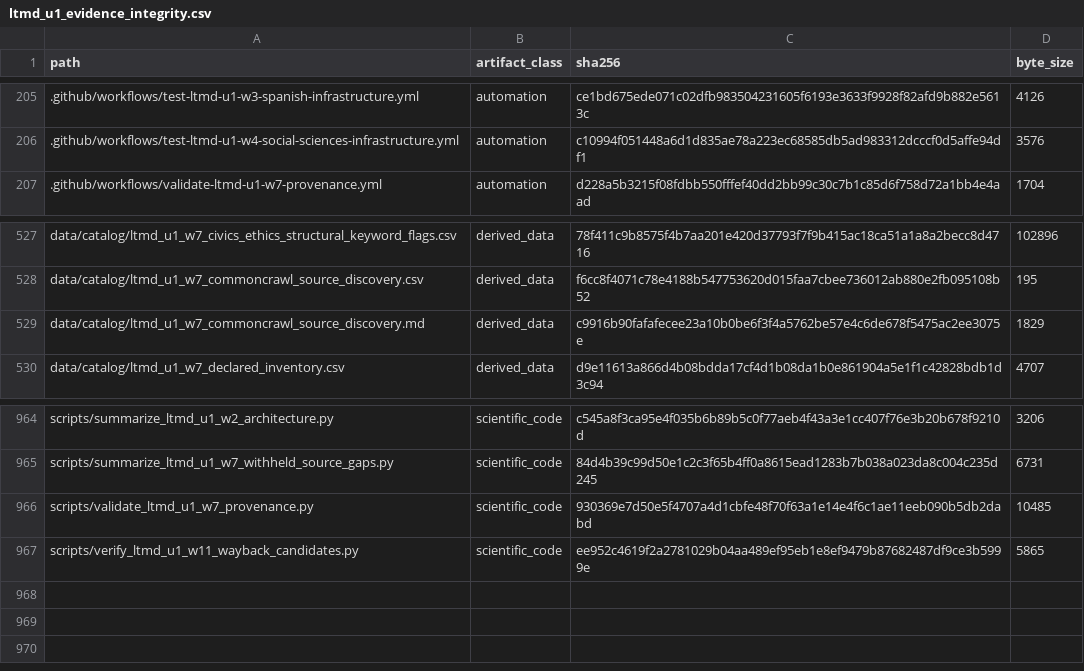
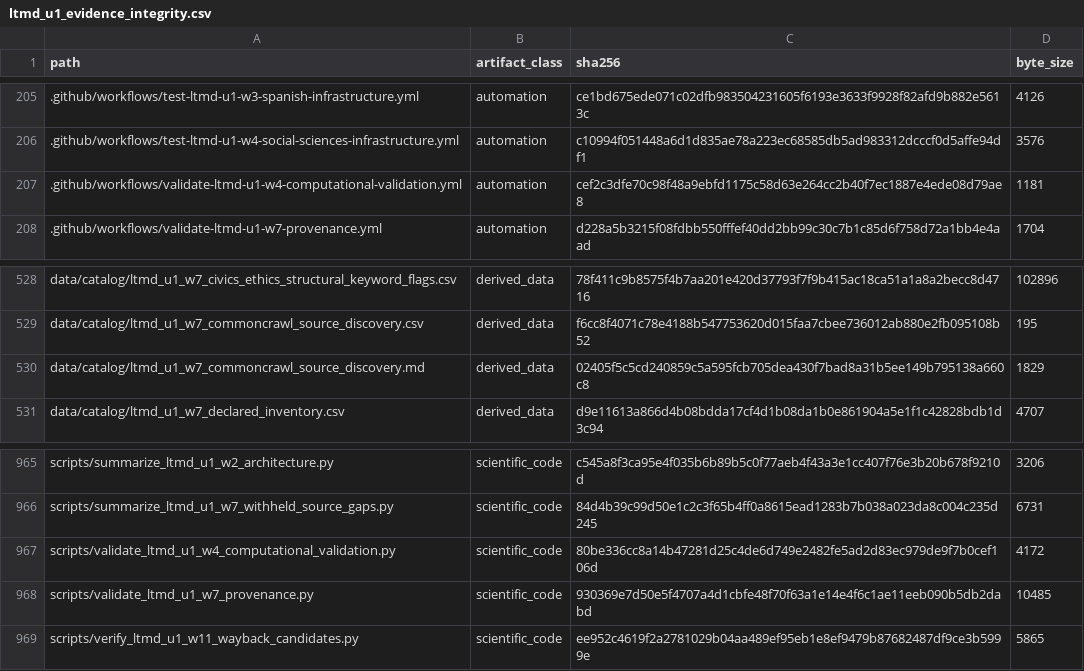
Before and after one commit to fersandovalgtz/libro-texto-mexicano-digital, a CSV file: data/catalog/ltmd_u1_evidence_integrity.csv, drawn as a sheet; only a part is shown, gaps mark what is left out.

```diff
--- a/data/catalog/ltmd_u1_evidence_integrity.csv
+++ b/data/catalog/ltmd_u1_evidence_integrity.csv
@@ -206,2 +206,3 @@ path,artifact_class,sha256,byte_size
 .github/workflows/test-ltmd-u1-w4-social-sciences-infrastructure.yml,automation,c10994f051448a6d1d835ae78a223ec68585db5ad983312dcccf0d5affe94df1,3576
+.github/workflows/validate-ltmd-u1-w4-computational-validation.yml,automation,cef2c3dfe70c98f48a9ebfd1175c58d63e264cc2b40f7ec1887e4ede08d79ae8,1181
 .github/workflows/validate-ltmd-u1-w7-provenance.yml,automation,d228a5b3215f08fdbb550fffef40dd2bb99c30c7b1c85d6f758d72a1bb4e4aad,1704
@@ -528,3 +529,3 @@ data/catalog/ltmd_u1_w7_civics_ethics_structural_keyword_flags.csv,derived_data,
 data/catalog/ltmd_u1_w7_commoncrawl_source_discovery.csv,derived_data,f6cc8f4071c78e4188b547753620d015faa7cbee736012ab880e2fb095108b52,195
-data/catalog/ltmd_u1_w7_commoncrawl_source_discovery.md,derived_data,c9916b90fafafecee23a10b0be6f3f4a5762be57e4c6de678f5475ac2ee3075e,1829
+data/catalog/ltmd_u1_w7_commoncrawl_source_discovery.md,derived_data,02405f5c5cd240859c5a595fcb705dea430f7bad8a31b5ee149b795138a660c8,1829
 data/catalog/ltmd_u1_w7_declared_inventory.csv,derived_data,d9e11613a866d4b08bdda17cf4d1b08da1b0e861904a5e1f1c42828bdb1d3c94,4707
@@ -965,2 +966,3 @@ scripts/summarize_ltmd_u1_w2_architecture.py,scientific_code,c545a8f3ca95e4f035b
 scripts/summarize_ltmd_u1_w7_withheld_source_gaps.py,scientific_code,84d4b39c99d50e1c2c3f65b4ff0a8615ead1283b7b038a023da8c004c235d245,6731
+scripts/validate_ltmd_u1_w4_computational_validation.py,scientific_code,80be336cc8a14b47281d25c4de6d749e2482fe5ad2d83ec979de9f7b0cef106d,4172
 scripts/validate_ltmd_u1_w7_provenance.py,scientific_code,930369e7d50e5f4707a4d1cbfe48f70f63a1e14e4f6c1ae11eeb090b5db2dabd,10485
```
Also changed, not shown: 1 other file.
